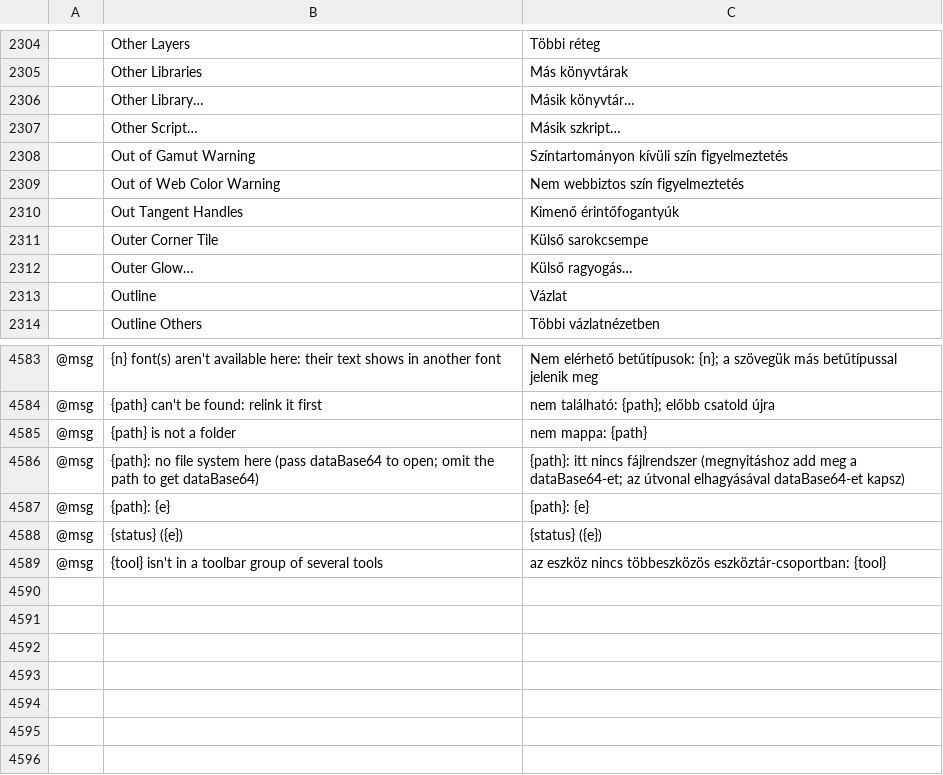
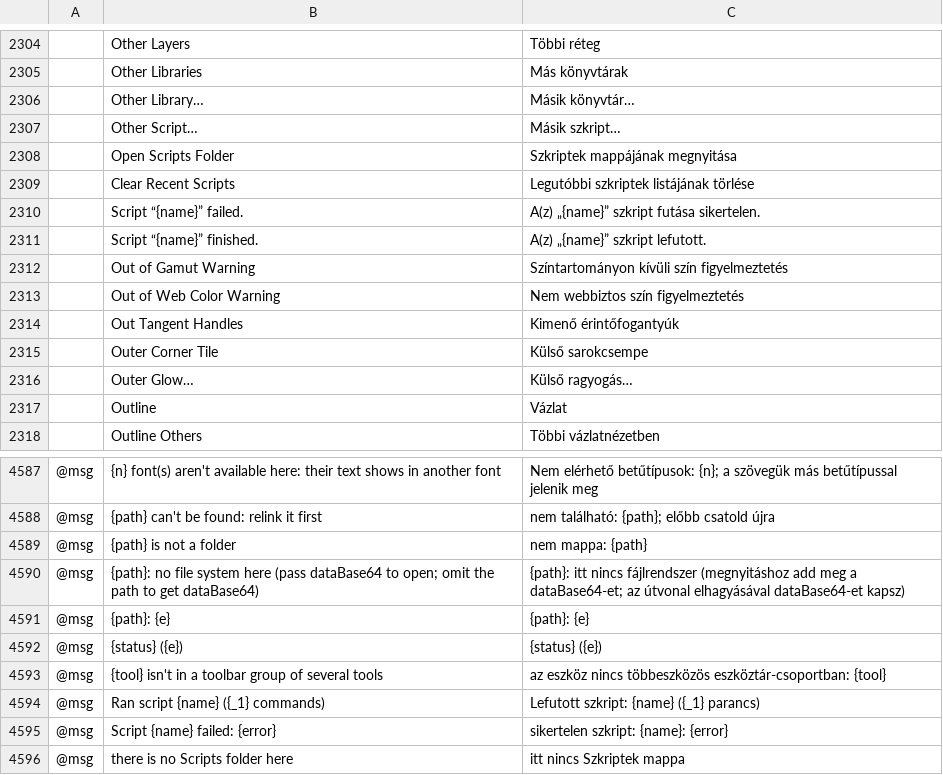
Before and after one commit to Daiduong/vectorcraft, a TSV file: crates/ui-egui/src/i18n/hu.tsv, drawn as a sheet; only a part is shown, gaps mark what is left out; the diff names each change by its address in the sheet, - before the commit and + after, or states it on an @@ line.

```diff
--- a/crates/ui-egui/src/i18n/hu.tsv
+++ b/crates/ui-egui/src/i18n/hu.tsv
+row 2308:  | Open Scripts Folder | Szkriptek mappájának megnyitása
+row 2309:  | Clear Recent Scripts | Legutóbbi szkriptek listájának törlése
+row 2310:  | Script “{name}” failed. | A(z) „{name}” szkript futása sikertelen.
+row 2311:  | Script “{name}” finished. | A(z) „{name}” szkript lefutott.
+row 4594: @msg | Ran script {name} ({_1} commands) | Lefutott szkript: {name} ({_1} parancs)
+row 4595: @msg | Script {name} failed: {error} | sikertelen szkript: {name}: {error}
+row 4596: @msg | there is no Scripts folder here | itt nincs Szkriptek mappa
```
